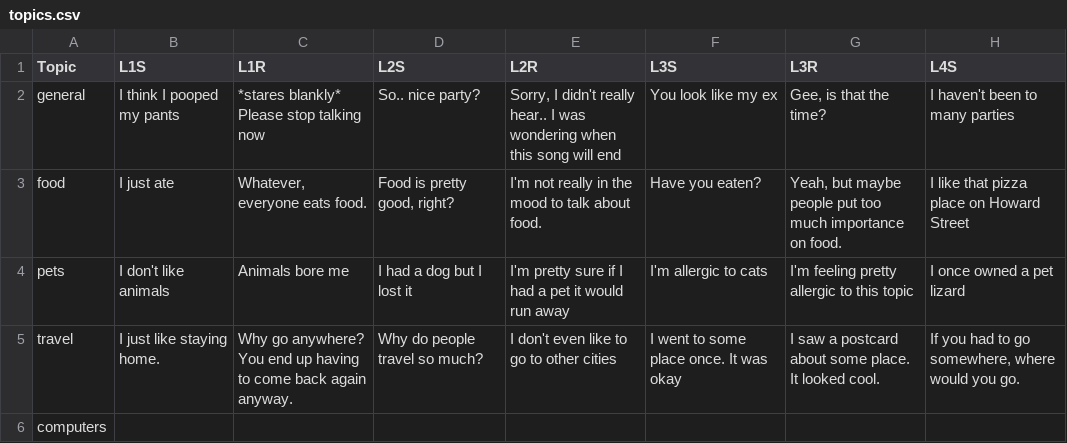
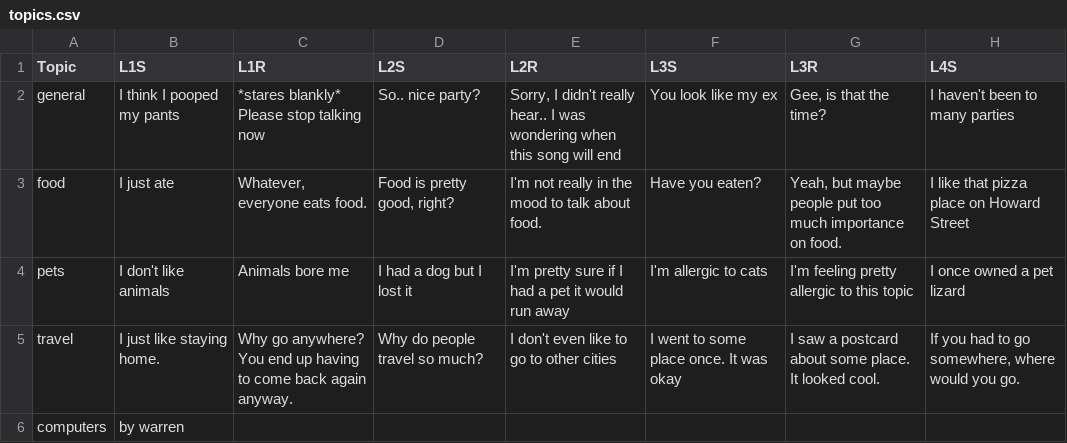
Before and after one commit to dthcas/partytime, a CSV file: partytime/imports/topics.csv, drawn as a sheet; only a part is shown; the diff names each change by its address in the sheet, - before the commit and + after, or states it on an @@ line.

Commit message:
Update topics.csv

```diff
--- a/partytime/imports/topics.csv
+++ b/partytime/imports/topics.csv
-B6 (L1S): (empty)
+B6 (L1S): by warren
```
